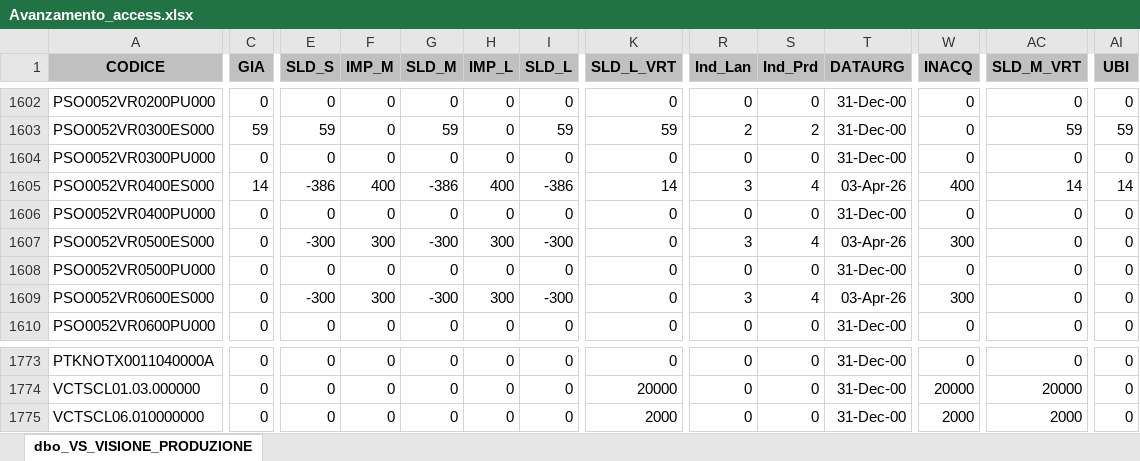
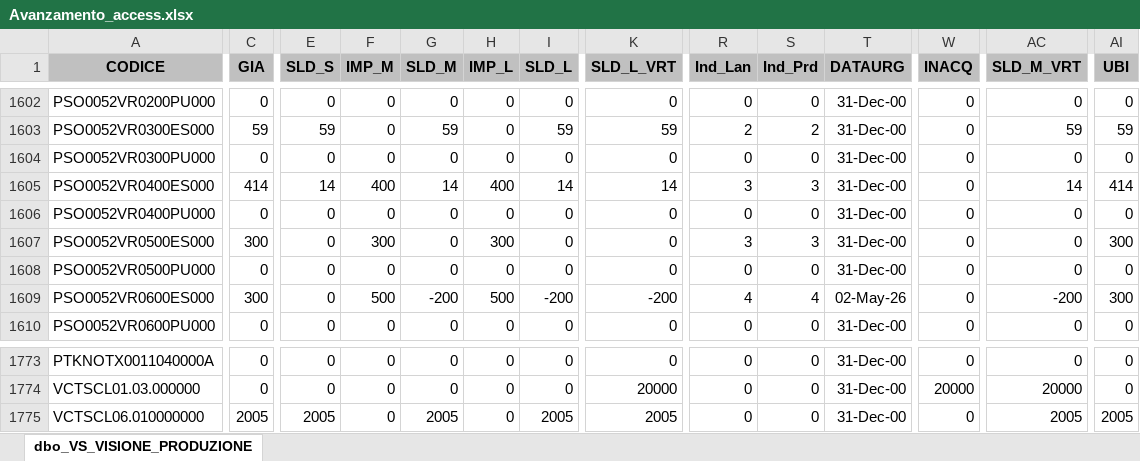
Before and after one commit to denis-safit/SAFiT, an Excel workbook: Avanzamento_access.xlsx, sheet dbo_VS_VISIONE_PRODUZIONE, drawn as a sheet; only a part is shown, gaps mark what is left out; values as stored, in another font and other column widths than the file's, no borders; the diff covers the shown part only; the diff names each change by its address in the sheet, - before the commit and + after, or states it on an @@ line.

```diff
--- a/Avanzamento_access.xlsx (sheet dbo_VS_VISIONE_PRODUZIONE)
+++ b/Avanzamento_access.xlsx (sheet dbo_VS_VISIONE_PRODUZIONE)
-C1605 (GIA): 14
+C1605 (GIA): 414
-E1605 (SLD_S): -386
+E1605 (SLD_S): 14
-G1605 (SLD_M): -386
+G1605 (SLD_M): 14
-I1605 (SLD_L): -386
+I1605 (SLD_L): 14
-S1605 (Ind_Prd): 4
+S1605 (Ind_Prd): 3
-T1605 (DATAURG): 03-Apr-26
+T1605 (DATAURG): 31-Dec-00
-W1605 (INACQ): 400
+W1605 (INACQ): 0
-AI1605 (UBI): 14
+AI1605 (UBI): 414
-C1607 (GIA): 0
+C1607 (GIA): 300
-E1607 (SLD_S): -300
+E1607 (SLD_S): 0
-G1607 (SLD_M): -300
+G1607 (SLD_M): 0
-I1607 (SLD_L): -300
+I1607 (SLD_L): 0
-S1607 (Ind_Prd): 4
+S1607 (Ind_Prd): 3
-T1607 (DATAURG): 03-Apr-26
+T1607 (DATAURG): 31-Dec-00
-W1607 (INACQ): 300
+W1607 (INACQ): 0
-AI1607 (UBI): 0
+AI1607 (UBI): 300
-C1609 (GIA): 0
+C1609 (GIA): 300
-E1609 (SLD_S): -300
+E1609 (SLD_S): 0
-F1609 (IMP_M): 300
+F1609 (IMP_M): 500
-G1609 (SLD_M): -300
+G1609 (SLD_M): -200
-H1609 (IMP_L): 300
+H1609 (IMP_L): 500
-I1609 (SLD_L): -300
+I1609 (SLD_L): -200
-K1609 (SLD_L_VRT): 0
+K1609 (SLD_L_VRT): -200
-R1609 (Ind_Lan): 3
+R1609 (Ind_Lan): 4
-T1609 (DATAURG): 03-Apr-26
+T1609 (DATAURG): 02-May-26
-W1609 (INACQ): 300
+W1609 (INACQ): 0
-AC1609 (SLD_M_VRT): 0
+AC1609 (SLD_M_VRT): -200
-AI1609 (UBI): 0
+AI1609 (UBI): 300
-C1775 (GIA): 0
+C1775 (GIA): 2005
-E1775 (SLD_S): 0
+E1775 (SLD_S): 2005
-G1775 (SLD_M): 0
+G1775 (SLD_M): 2005
-I1775 (SLD_L): 0
+I1775 (SLD_L): 2005
-K1775 (SLD_L_VRT): 2000
+K1775 (SLD_L_VRT): 2005
-W1775 (INACQ): 2000
+W1775 (INACQ): 0
-AC1775 (SLD_M_VRT): 2000
+AC1775 (SLD_M_VRT): 2005
-AI1775 (UBI): 0
+AI1775 (UBI): 2005
```
Also changed, not shown: 682 edited cells elsewhere in this sheet, righe_Ordini_ARCA.xlsx, 1 other file.
